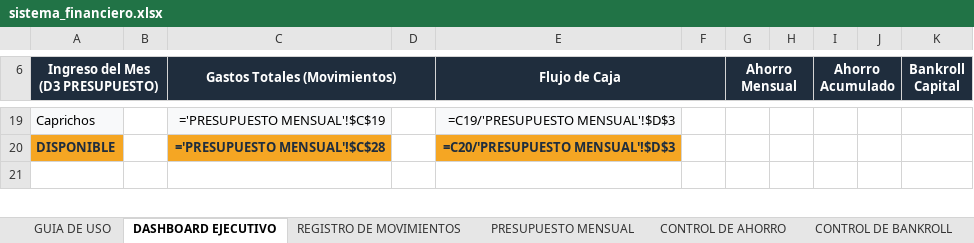
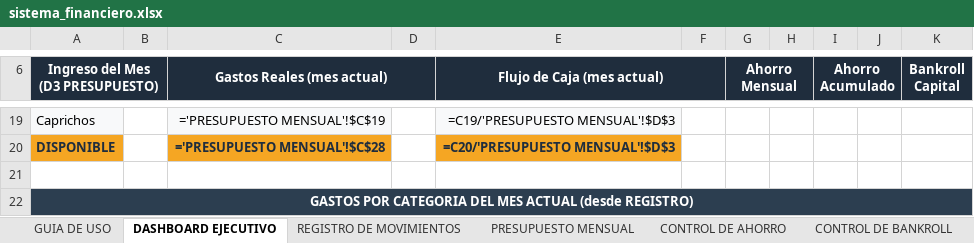
Before and after one commit to jraimundogonzalez-cmd/jonatan, an Excel workbook: sistema_financiero.xlsx, sheet DASHBOARD EJECUTIVO, drawn as a sheet; only a part is shown, gaps mark what is left out; the shorter side is filled out with more unchanged rows; values as stored, in another font and other column widths than the file's, no borders; formulas without a stored value are shown as written; the diff covers the shown part only; the diff names each change by its address in the sheet, - before the commit and + after, or states it on an @@ line.

```diff
--- a/sistema_financiero.xlsx (sheet DASHBOARD EJECUTIVO)
+++ b/sistema_financiero.xlsx (sheet DASHBOARD EJECUTIVO)
-C6: Gastos Totales (Movimientos)
+C6: Gastos Reales (mes actual)
-E6: Flujo de Caja
+E6: Flujo de Caja (mes actual)
+row 21: (empty)
+row 22: GASTOS POR CATEGORIA DEL MES ACTUAL (desde REGISTRO)
```
Also changed, not shown: 6 added rows and 4 edited cells elsewhere in this sheet, sheet PRESUPUESTO MENSUAL, sheet GASTOS HORMIGA, sheet CONTROL DE BANKROLL, sheet CONTROL DE AHORRO, sheet OBJETIVOS, sheet LIBERTAD FINANCIERA, 1 other file.
